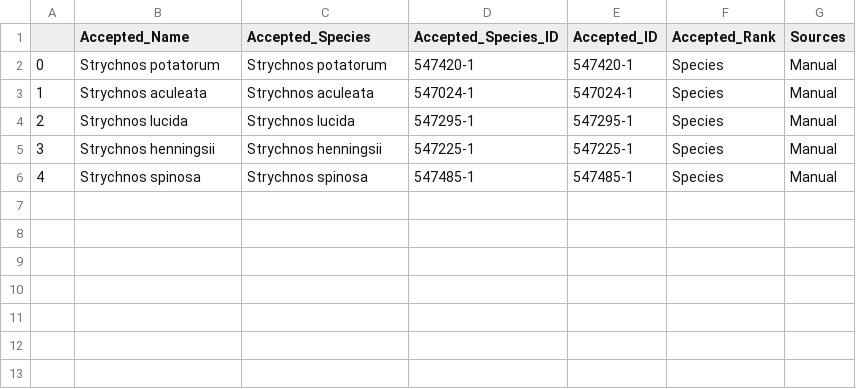
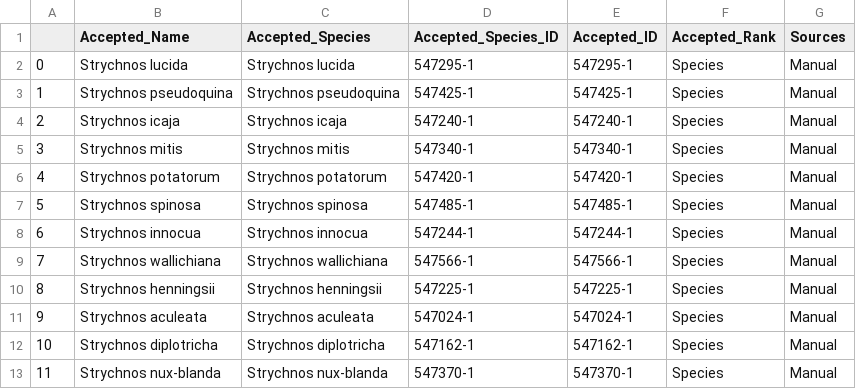
Before and after one commit to alrichardbollans/loganiaceae_traits, a CSV file: logan_medicinal_usage_vars/outputs/list_plants_malarial_usage.csv, drawn as a sheet; addresses are those after the commit; the diff names each change by its address in the sheet, - before the commit and + after, or states it on an @@ line.

Commit message:
Update manual trait file

```diff
--- a/logan_medicinal_usage_vars/outputs/list_plants_malarial_usage.csv
+++ b/logan_medicinal_usage_vars/outputs/list_plants_malarial_usage.csv
+row 2: 0 | Strychnos lucida | Strychnos lucida | 547295-1 | 547295-1 | Species | Manual
+row 3: 1 | Strychnos pseudoquina | Strychnos pseudoquina | 547425-1 | 547425-1 | Species | Manual
+row 4: 2 | Strychnos icaja | Strychnos icaja | 547240-1 | 547240-1 | Species | Manual
+row 5: 3 | Strychnos mitis | Strychnos mitis | 547340-1 | 547340-1 | Species | Manual
@@ column A renumbered from row 6 down @@
+row 7: 5 | Strychnos spinosa | Strychnos spinosa | 547485-1 | 547485-1 | Species | Manual
+row 8: 6 | Strychnos innocua | Strychnos innocua | 547244-1 | 547244-1 | Species | Manual
+row 9: 7 | Strychnos wallichiana | Strychnos wallichiana | 547566-1 | 547566-1 | Species | Manual
@@ row 5 moved to row 10: 8 @@
-B12 (Accepted_Name): Strychnos lucida
+B12 (Accepted_Name): Strychnos diplotricha
-C12 (Accepted_Species): Strychnos lucida
+C12 (Accepted_Species): Strychnos diplotricha
-D12 (Accepted_Species_ID): 547295-1
+D12 (Accepted_Species_ID): 547162-1
-E12 (Accepted_ID): 547295-1
+E12 (Accepted_ID): 547162-1
-B13 (Accepted_Name): Strychnos spinosa
+B13 (Accepted_Name): Strychnos nux-blanda
-C13 (Accepted_Species): Strychnos spinosa
+C13 (Accepted_Species): Strychnos nux-blanda
-D13 (Accepted_Species_ID): 547485-1
+D13 (Accepted_Species_ID): 547370-1
-E13 (Accepted_ID): 547485-1
+E13 (Accepted_ID): 547370-1
```
